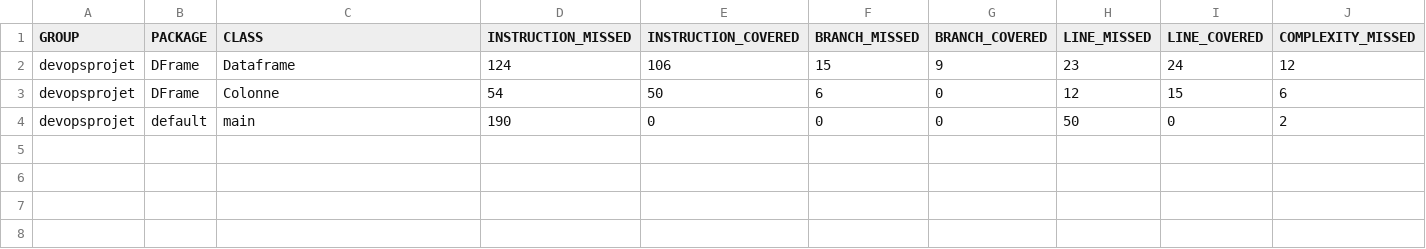
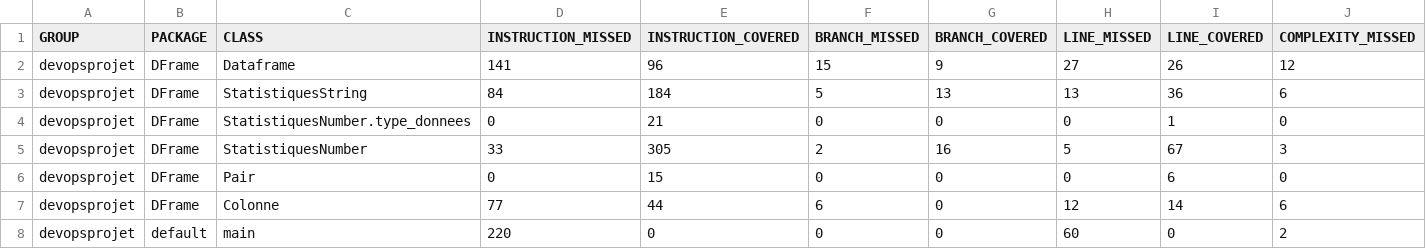
Before and after one commit to Morgane-hen/devops, a CSV file: .jacoco-report/jacoco.csv, drawn as a sheet; only a part is shown; addresses are those after the commit; rows hold the shown columns only; the diff names each change by its address in the sheet, - before the commit and + after, or states it on an @@ line.

Commit message:
MAJ jacoco report

```diff
--- a/.jacoco-report/jacoco.csv
+++ b/.jacoco-report/jacoco.csv
-D2 (INSTRUCTION_MISSED): 124
+D2 (INSTRUCTION_MISSED): 141
-E2 (INSTRUCTION_COVERED): 106
+E2 (INSTRUCTION_COVERED): 96
-H2 (LINE_MISSED): 23
+H2 (LINE_MISSED): 27
-I2 (LINE_COVERED): 24
+I2 (LINE_COVERED): 26
+row 3: devopsprojet | DFrame | StatistiquesString | 84 | 184 | 5 | 13 | 13 | 36 | 6
+row 4: devopsprojet | DFrame | StatistiquesNumber.type_donnees | 0 | 21 | 0 | 0 | 0 | 1 | 0
+row 5: devopsprojet | DFrame | StatistiquesNumber | 33 | 305 | 2 | 16 | 5 | 67 | 3
+row 6: devopsprojet | DFrame | Pair | 0 | 15 | 0 | 0 | 0 | 6 | 0
-D7 (INSTRUCTION_MISSED): 54
+D7 (INSTRUCTION_MISSED): 77
-E7 (INSTRUCTION_COVERED): 50
+E7 (INSTRUCTION_COVERED): 44
-I7 (LINE_COVERED): 15
+I7 (LINE_COVERED): 14
-D8 (INSTRUCTION_MISSED): 190
+D8 (INSTRUCTION_MISSED): 220
-H8 (LINE_MISSED): 50
+H8 (LINE_MISSED): 60
```
Also changed, not shown: 20 other files.
